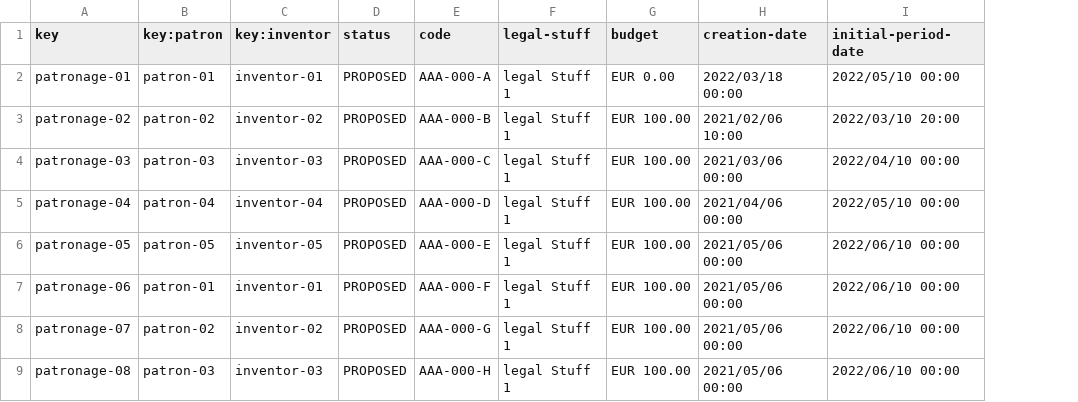
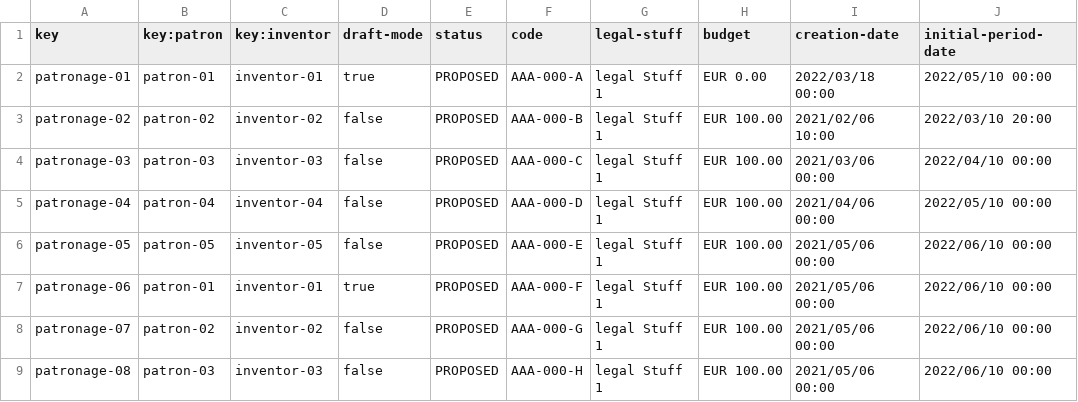
Before and after one commit to TomasCB24/Acme-Toolkits, a CSV file: src/main/webapp/WEB-INF/resources/sample-data/patronage.csv, drawn as a sheet; only a part is shown; the diff names each change by its address in the sheet, - before the commit and + after, or states it on an @@ line.

```diff
--- a/src/main/webapp/WEB-INF/resources/sample-data/patronage.csv
+++ b/src/main/webapp/WEB-INF/resources/sample-data/patronage.csv
+column D (draft-mode), rows 2-9: true | false | false | false | false | true | false | false
```
Also changed, not shown: 13 other files.
